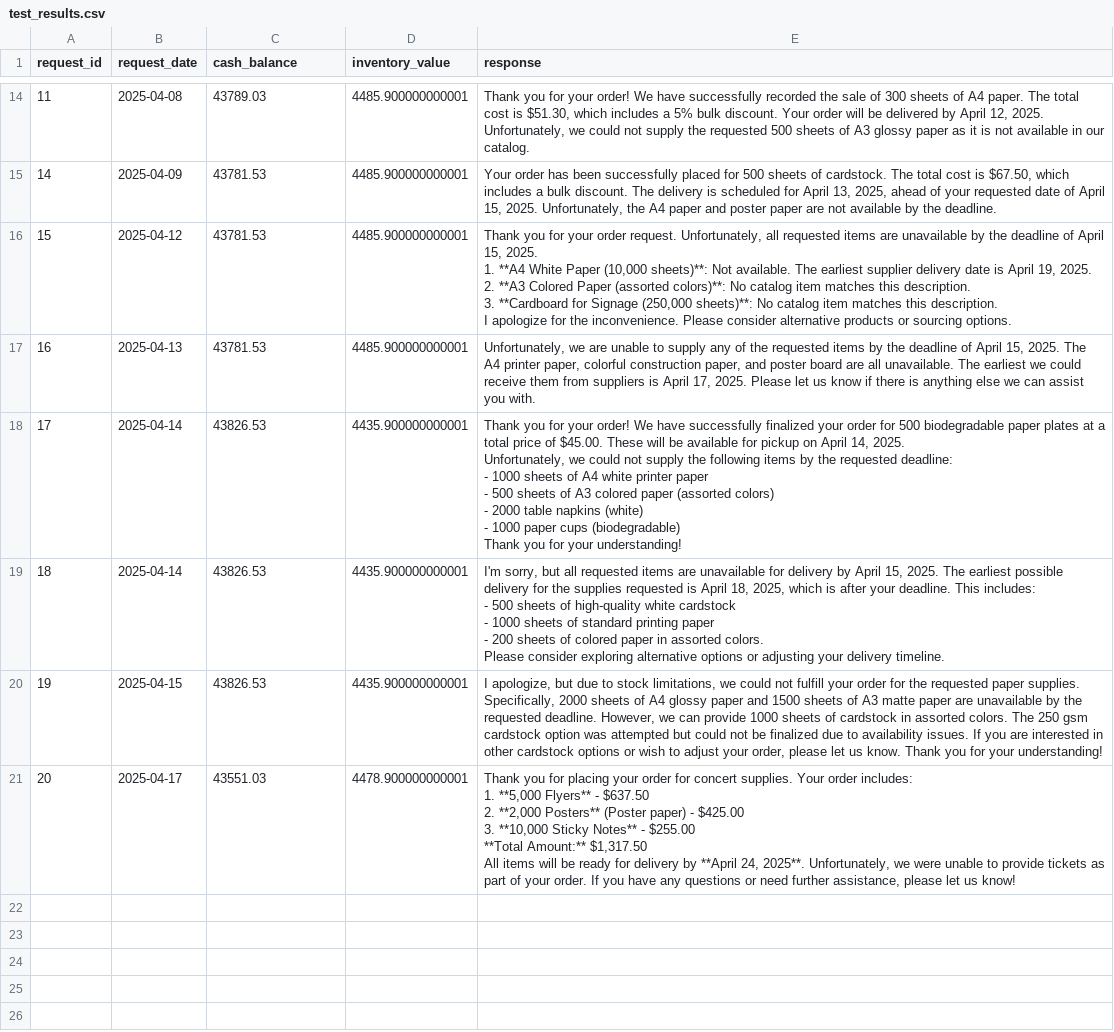
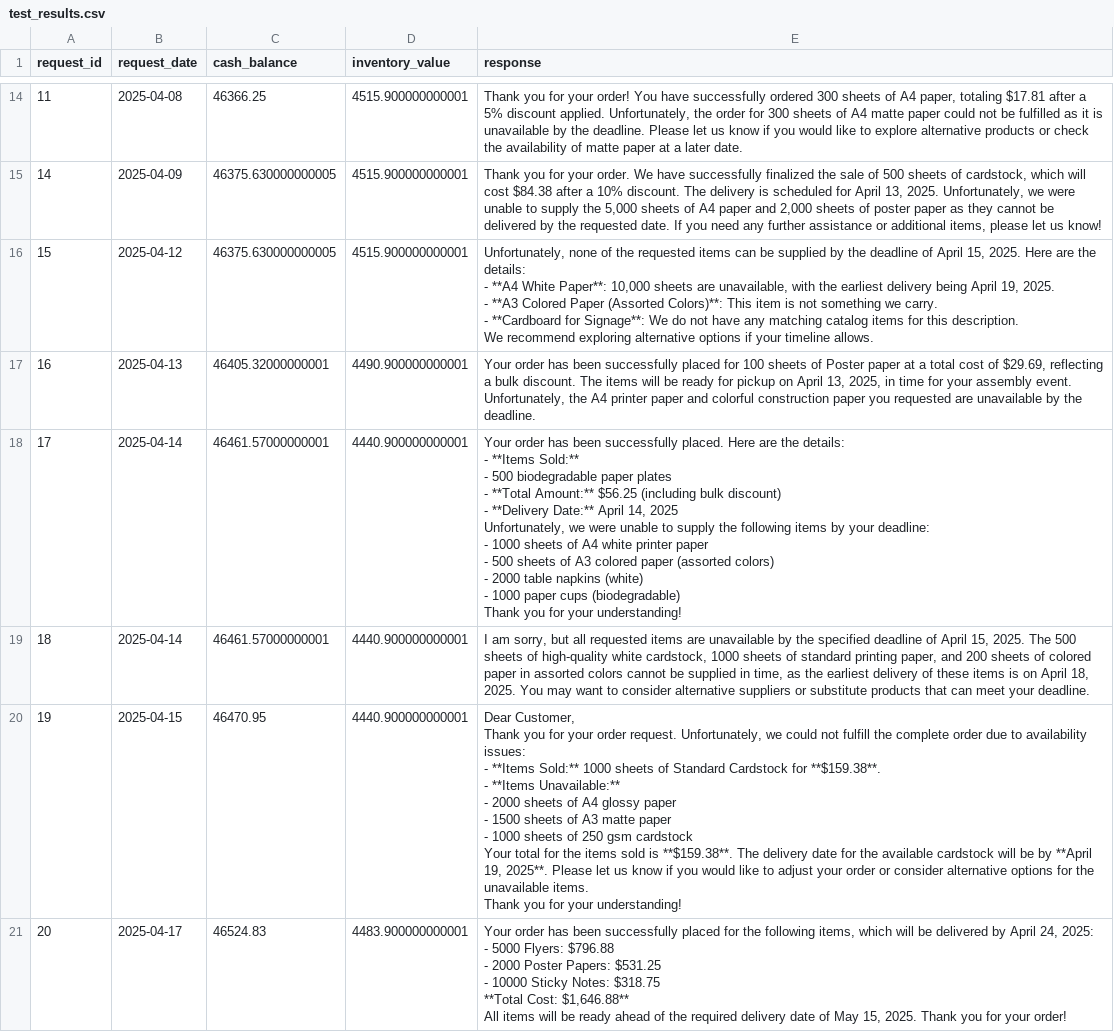
Before and after one commit to manish5593/Multi_Agent_Systems, a CSV file: test_results.csv, drawn as a sheet; only a part is shown, gaps mark what is left out; ↵ is a line break in a cell; the diff covers the shown part only; the diff names each change by its address in the sheet, - before the commit and + after, or states it on an @@ line.

```diff
--- a/test_results.csv
+++ b/test_results.csv
-C14 (cash_balance): 43789.03
+C14 (cash_balance): 46366.25
-D14:D16 (inventory_value): 4485.900000000001
+D14:D16 (inventory_value): 4515.900000000001
-E14 (response): …your order! We have successfully recorded the sale of 300 sheets of A4 paper. The total cost is $51.30, which includes a 5% bulk discount. Your order will be delivered by April 12, 2025. Unfortunately, we could not supply the requested 500 sheets of A3 glossy paper as it is not available in our catalog.
+E14 (response): …your order! You have successfully ordered 300 sheets of A4 paper, totaling $17.81 after a 5% discount applied. Unfortunately, the order for 300 sheets of A4 matte paper could not be fulfilled as it is unavailable by the deadline. Please let us know if you would like to explore alternative products or check the availability of matte paper at a later date.
-C15:C16 (cash_balance): 43781.53
+C15:C16 (cash_balance): 46375.630000000005
-E15 (response): Your order has been successfully placed for 500 sheets of cardstock. The total cost is $67.50, which includes a bulk discount. The delivery is scheduled for April 13, 2025, ahead of your requested date of April 15, 2025. Unfortunately, the A4 paper and poster paper are not available by the deadline.
+E15 (response): Thank you for your order. We have successfully finalized the sale of 500 sheets of cardstock, which will cost $84.38 after a 10% discount. The delivery is scheduled for April 13, 2025. Unfortunately, we were unable to supply the 5,000 sheets of A4 paper and 2,000 sheets of poster paper as they cannot be delivered by the requested date. If you need any further assistance or additional items, please let us know!
-E16 (response): Thank you for your order request. Unfortunately, all requested items are unavailable by the deadline of April 15, 2025. ↵ 1. **A4 White Paper (10,000 sheets)**: Not available. The earliest supplier delivery date is April 19, 2025. ↵ 2. **A3 Colored Paper (assorted colors)**: No catalog item matches this description. ↵ 3. **Cardboard for Signage (250,000 sheets)**: No catalog item matches this description. ↵ I apologize for the inconvenience. Please consider alternative products or sourcing options.
+E16 (response): Unfortunately, none of the requested items can be supplied by the deadline of April 15, 2025. Here are the details: ↵ - **A4 White Paper**: 10,000 sheets are unavailable, with the earliest delivery being April 19, 2025. ↵ - **A3 Colored Paper (Assorted Colors)**: This item is not something we carry. ↵ - **Cardboard for Signage**: We do not have any matching catalog items for this description. ↵ We recommend exploring alternative options if your timeline allows.
-C17 (cash_balance): 43781.53
+C17 (cash_balance): 46405.32000000001
-D17 (inventory_value): 4485.900000000001
+D17 (inventory_value): 4490.900000000001
-E17 (response): Unfortunately, we are unable to supply any of the requested items by the deadline of April 15, 2025. The A4 printer paper, colorful construction paper, and poster board are all unavailable. The earliest we could receive them from suppliers is April 17, 2025. Please let us know if there is anything else we can assist you with.
+E17 (response): Your order has been successfully placed for 100 sheets of Poster paper at a total cost of $29.69, reflecting a bulk discount. The items will be ready for pickup on April 13, 2025, in time for your assembly event. Unfortunately, the A4 printer paper and colorful construction paper you requested are unavailable by the deadline.
-C18:C19 (cash_balance): 43826.53
+C18:C19 (cash_balance): 46461.57000000001
-D18:D20 (inventory_value): 4435.900000000001
+D18:D20 (inventory_value): 4440.900000000001
-E18 (response): Thank you for your order! We have successfully finalized your order for 500 biodegradable paper plates at a total price of $45.00. These will be available for pickup on April 14, 2025. ↵ Unfortunately, we could not supply the following items by the requested deadline: ↵ -…
+E18 (response): Your order has been successfully placed. Here are the details: ↵ - **Items Sold:** ↵ - 500 biodegradable paper plates ↵ - **Total Amount:** $56.25 (including bulk discount) ↵ - **Delivery Date:** April 14, 2025 ↵ Unfortunately, we were unable to supply the following items by your deadline: ↵ -…
-E19 (response): I'm sorry, but all requested items are unavailable for delivery by April 15, 2025. The earliest possible delivery for the supplies requested is April 18, 2025, which is after your deadline. This includes: ↵ - 500 sheets of high-quality white cardstock ↵ - 1000 sheets of standard printing paper ↵ - 200 sheets of colored paper in assorted colors. ↵ Please consider exploring alternative options or adjusting your delivery timeline.
+E19 (response): I am sorry, but all requested items are unavailable by the specified deadline of April 15, 2025. The 500 sheets of high-quality white cardstock, 1000 sheets of standard printing paper, and 200 sheets of colored paper in assorted colors cannot be supplied in time, as the earliest delivery of these items is on April 18, 2025. You may want to consider alternative suppliers or substitute products that can meet your deadline.
-C20 (cash_balance): 43826.53
+C20 (cash_balance): 46470.95
-E20 (response): I apologize, but due to stock limitations, we could not fulfill your order for the requested paper supplies. Specifically, 2000 sheets of A4 glossy paper and 1500 sheets of A3 matte paper are unavailable by the requested deadline. However, we can provide 1000 sheets of cardstock in assorted colors. The 250 gsm cardstock option was attempted but could not be finalized due to availability issues. If you are interested in other cardstock options or wish to adjust your order, please let us know. Thank you…
+E20 (response): Dear Customer, ↵ Thank you for your order request. Unfortunately, we could not fulfill the complete order due to availability issues: ↵ - **Items Sold:** 1000 sheets of Standard Cardstock for **$159.38**. ↵ - **Items Unavailable:** ↵ - 2000 sheets of A4 glossy paper ↵ - 1500 sheets of A3 matte paper ↵ - 1000 sheets of 250 gsm cardstock ↵ Your total for the items sold is **$159.38**. The delivery date for the available cardstock will be by **April 19, 2025**. Please let us know if you would like to adjust your order or consider alternative options for the unavailable items. ↵ Thank you…
-C21 (cash_balance): 43551.03
+C21 (cash_balance): 46524.83
-D21 (inventory_value): 4478.900000000001
+D21 (inventory_value): 4483.900000000001
-E21 (response): Thank you for placing your order for concert supplies. Your order includes: ↵ 1. **5,000 Flyers** - $637.50 ↵ 2. **2,000 Posters** (Poster paper) - $425.00 ↵ 3. **10,000 Sticky Notes** - $255.00 ↵ **Total Amount:** $1,317.50 ↵ All items will be ready for delivery by **April 24, 2025**. Unfortunately, we were unable to provide tickets as part of your order. If you have any questions or need further assistance, please let us know!
+E21 (response): Your order has been successfully placed for the following items, which will be delivered by April 24, 2025: ↵ - 5000 Flyers: $796.88 ↵ - 2000 Poster Papers: $531.25 ↵ - 10000 Sticky Notes: $318.75 ↵ **Total Cost: $1,646.88** ↵ All items will be ready ahead of the required delivery date of May 15, 2025. Thank you for your order!
```
Also changed, not shown: 35 edited cells elsewhere in this file, 4 other files.
